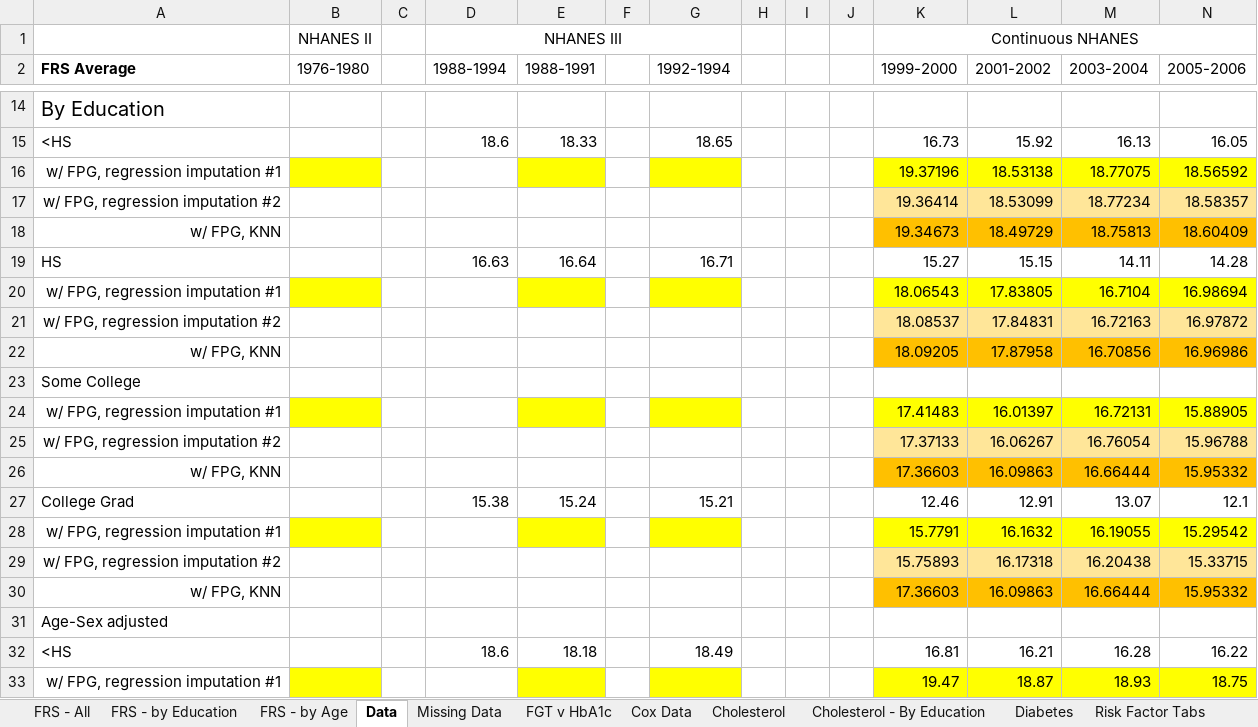
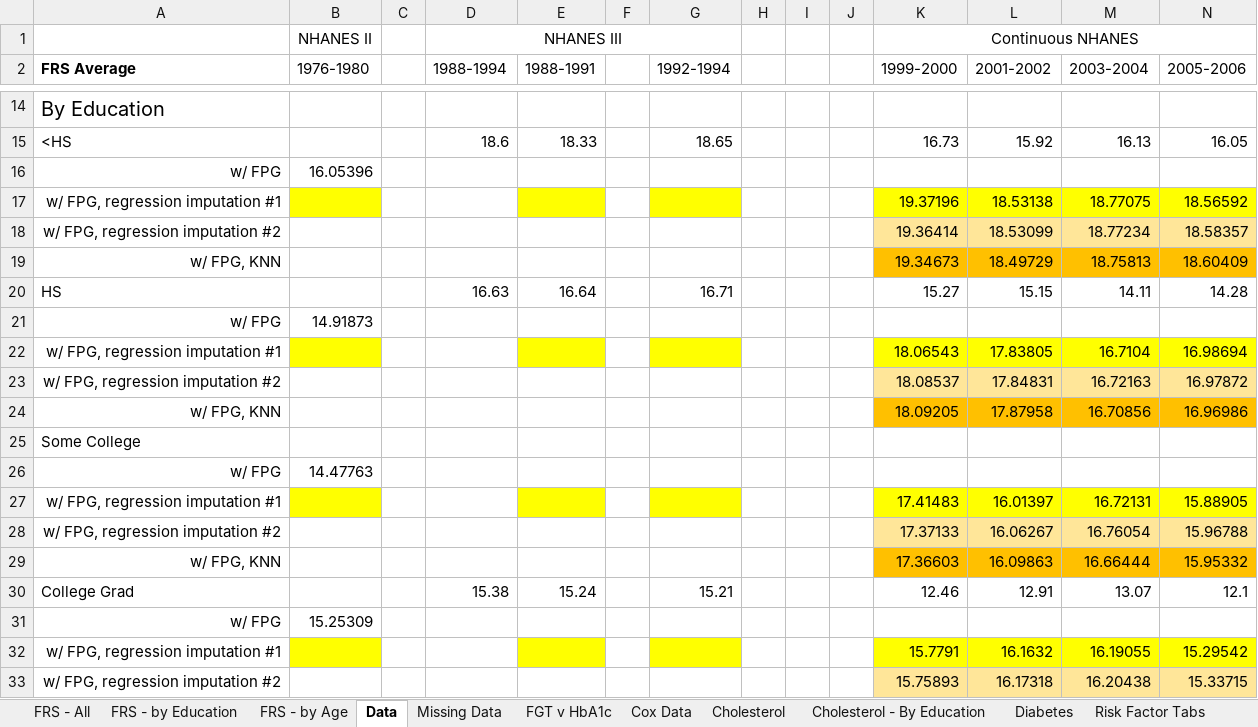
Before and after one commit to bryansashakim/Framingham-Risk-Scores, an Excel workbook: FRS_tabs.xlsx, sheet Data, drawn as a sheet; only a part is shown, gaps mark what is left out; the shorter side is filled out with more unchanged rows; values as stored, in another font and other column widths than the file's, no borders; rows hold the shown columns only; the diff covers the shown part only; the diff names each change by its address in the sheet, - before the commit and + after, or states it on an @@ line.

```diff
--- a/FRS_tabs.xlsx (sheet Data)
+++ b/FRS_tabs.xlsx (sheet Data)
+row 16: w/ FPG | 16.05396
+row 21: w/ FPG | 14.91873
+row 26: w/ FPG | 14.47763
+row 31: w/ FPG | 15.25309
```
Also changed, not shown: 12 added rows and 2 edited cells elsewhere in this sheet, sheet Risk Factor Tabs, formulas that keep their value, charts or pictures, 4 other files.
